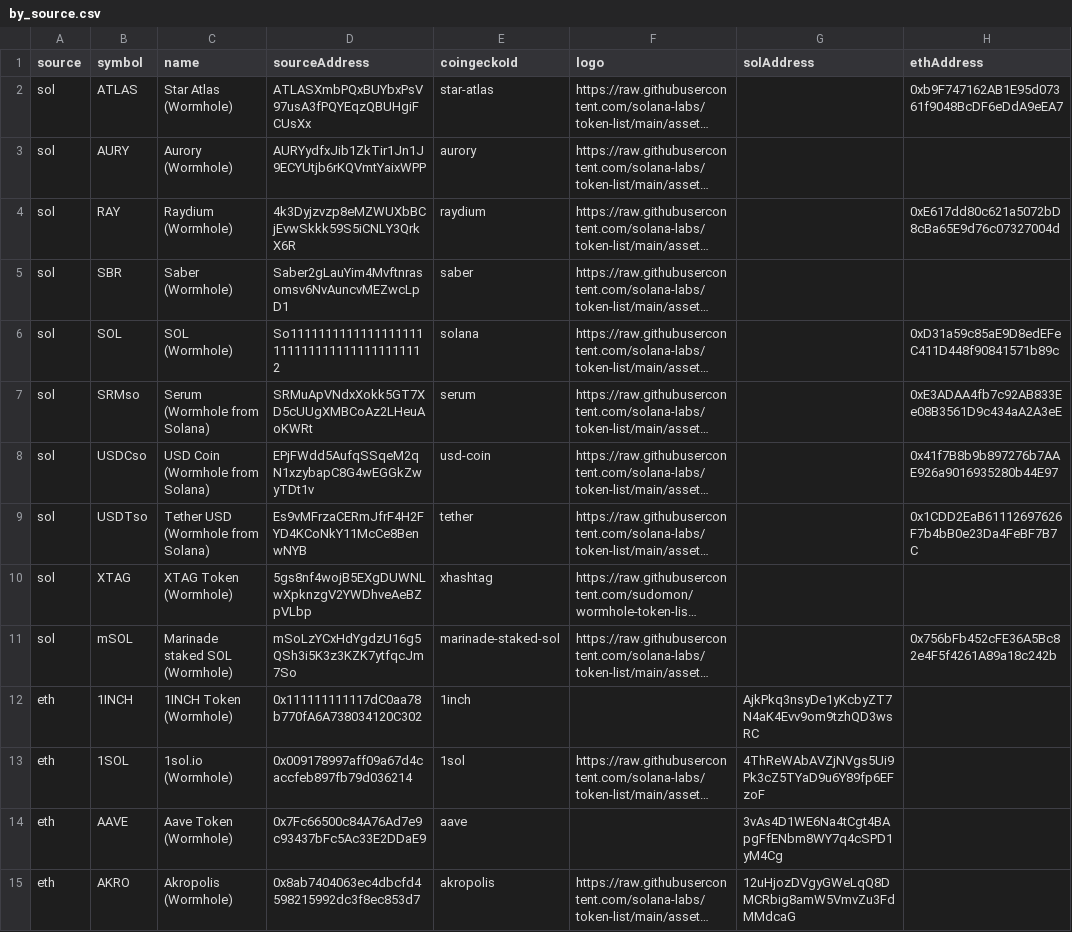
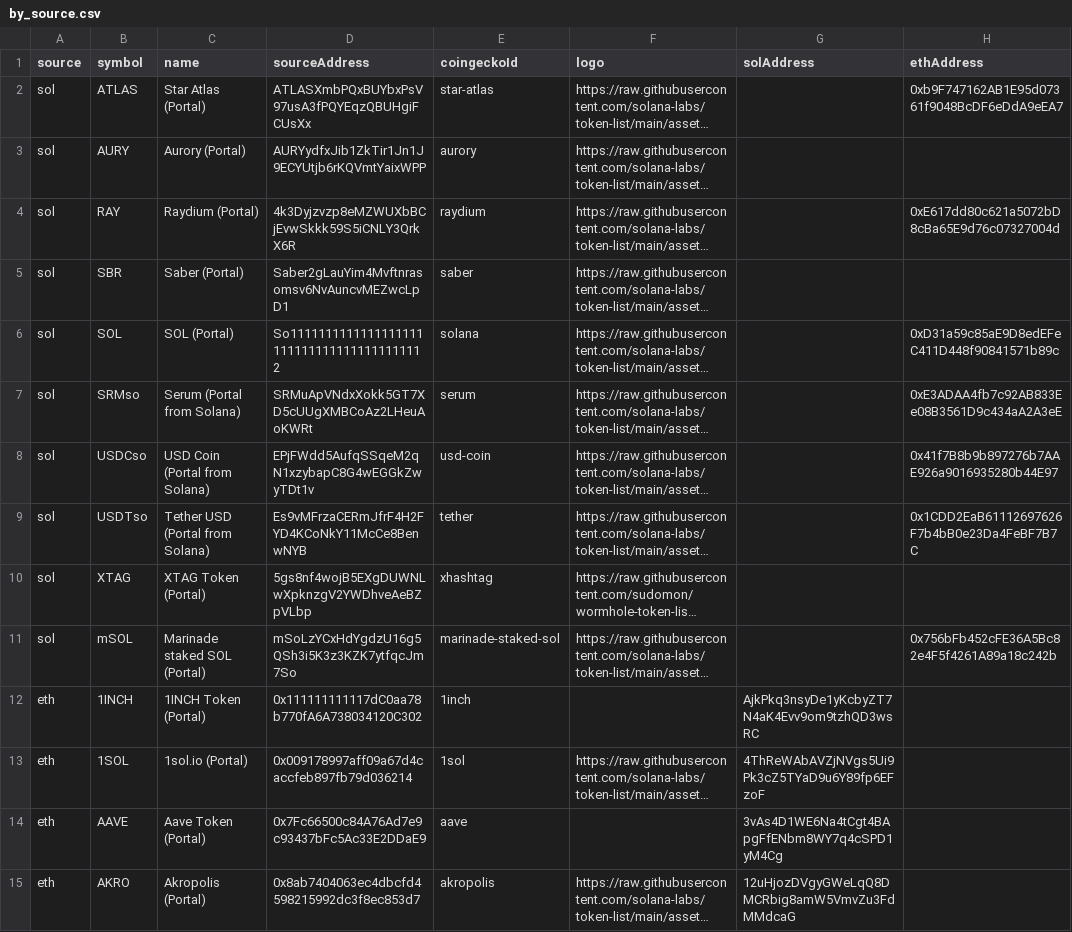
Before and after one commit to wormhole-foundation/wormhole-token-list, a CSV file: content/by_source.csv, drawn as a sheet; only a part is shown; long unchanged cells end in …; the diff covers the shown part only; the diff names each change by its address in the sheet, - before the commit and + after, or states it on an @@ line.

```diff
--- a/content/by_source.csv
+++ b/content/by_source.csv
-C2 (name): Star Atlas (Wormhole)
+C2 (name): Star Atlas (Portal)
-C3 (name): Aurory (Wormhole)
+C3 (name): Aurory (Portal)
-C4 (name): Raydium (Wormhole)
+C4 (name): Raydium (Portal)
-C5 (name): Saber (Wormhole)
+C5 (name): Saber (Portal)
-C6 (name): SOL (Wormhole)
+C6 (name): SOL (Portal)
-C7 (name): Serum (Wormhole from Solana)
+C7 (name): Serum (Portal from Solana)
-C8 (name): USD Coin (Wormhole from Solana)
+C8 (name): USD Coin (Portal from Solana)
-C9 (name): Tether USD (Wormhole from Solana)
+C9 (name): Tether USD (Portal from Solana)
-C10 (name): XTAG Token (Wormhole)
+C10 (name): XTAG Token (Portal)
-C11 (name): Marinade staked SOL (Wormhole)
+C11 (name): Marinade staked SOL (Portal)
-C12 (name): 1INCH Token (Wormhole)
+C12 (name): 1INCH Token (Portal)
-C13 (name): 1sol.io (Wormhole)
+C13 (name): 1sol.io (Portal)
-C14 (name): Aave Token (Wormhole)
+C14 (name): Aave Token (Portal)
-C15 (name): Akropolis (Wormhole)
+C15 (name): Akropolis (Portal)
```
Also changed, not shown: 103 edited cells elsewhere in this file, content/by_dest.csv, 17 other files.
